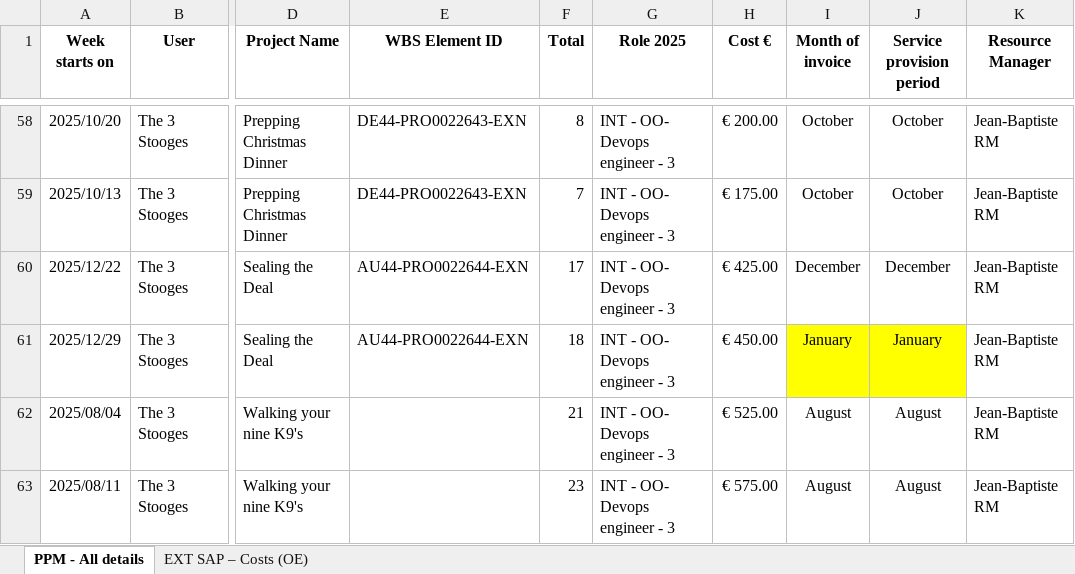
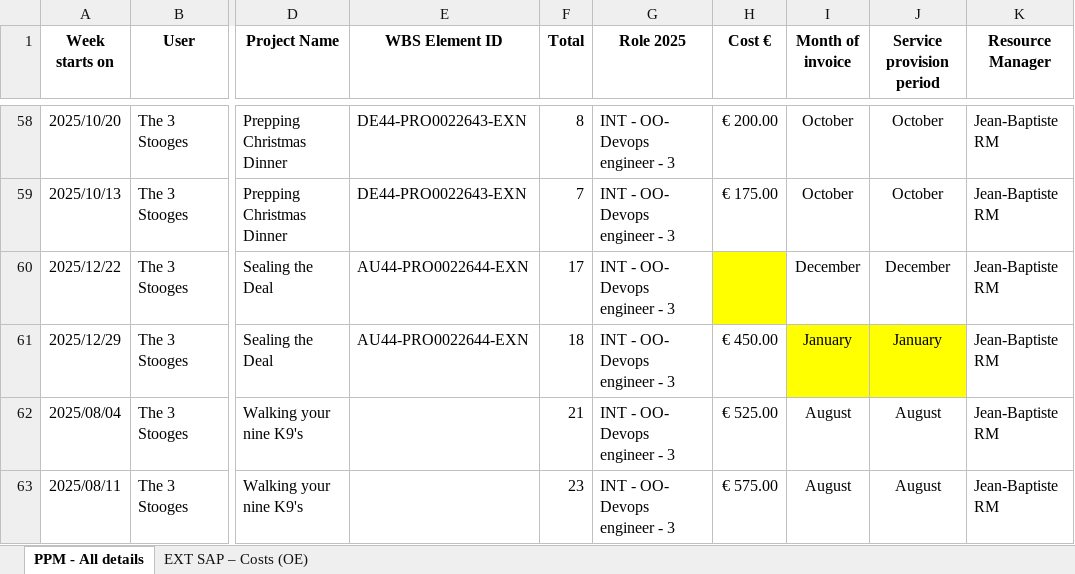
Before and after one commit to PahliAi/I2E_web, an Excel workbook: DEMO/DEMO_INT_EXT_25.xlsx, sheet PPM - All details, drawn as a sheet; only a part is shown, gaps mark what is left out; values as stored, in another font and other column widths than the file's, no borders; the diff names each change by its address in the sheet, - before the commit and + after, or states it on an @@ line.

Commit message:
v0.51 Fix filter PPM cost=0 undone

```diff
--- a/DEMO/DEMO_INT_EXT_25.xlsx (sheet PPM - All details)
+++ b/DEMO/DEMO_INT_EXT_25.xlsx (sheet PPM - All details)
-H60 (Cost €): € 425.00
+H60 (Cost €): (empty)
-H60 fill: none
+H60 fill: #FFFF00
```
Also changed, not shown: 1 other file.
